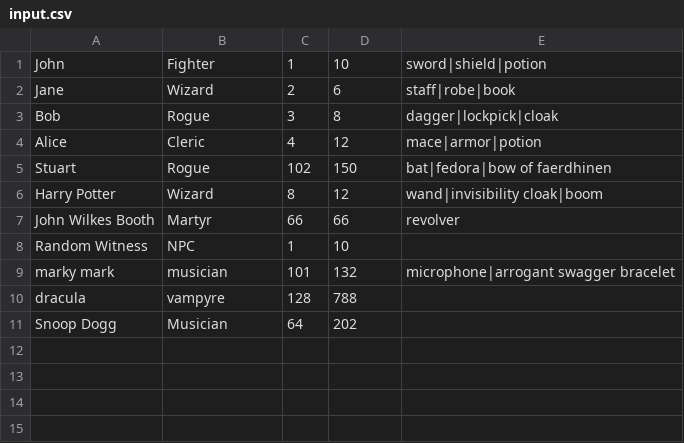
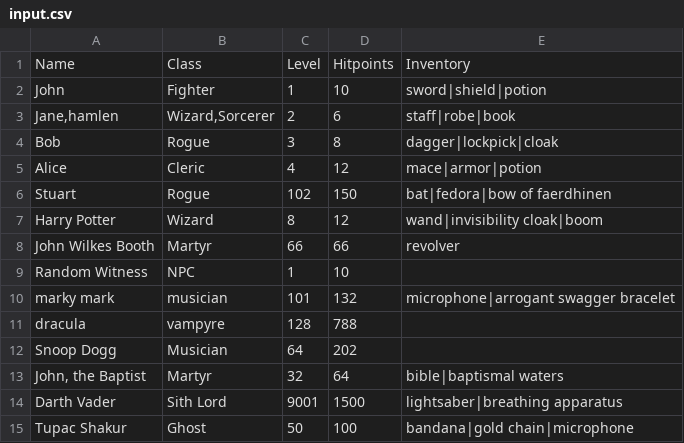
Before and after one commit to thinksideways/w1-assignment, a CSV file: input.csv, drawn as a sheet.

Commit message:
Created initial character class, static methods moved to class, regex for handling commas in character names within quotes, extra array usage in display characters method

```diff
--- a/input.csv
+++ b/input.csv
@@ -1,3 +1,4 @@
+Name,Class,Level,Hitpoints,Inventory
 John,Fighter,1,10,sword|shield|potion
-Jane,Wizard,2,6,staff|robe|book
+"Jane,hamlen","Wizard,Sorcerer",2,6,staff|robe|book
 Bob,Rogue,3,8,dagger|lockpick|cloak
@@ -11 +12,4 @@ dracula,vampyre,128,788,
 Snoop Dogg,Musician,64,202,
+"John, the Baptist",Martyr,32,64,bible|baptismal waters
+Darth Vader,Sith Lord,9001,1500,lightsaber|breathing apparatus
+"Tupac Shakur",Ghost,50,100,bandana|gold chain|microphone
```
Also changed, not shown: 2 other files.
